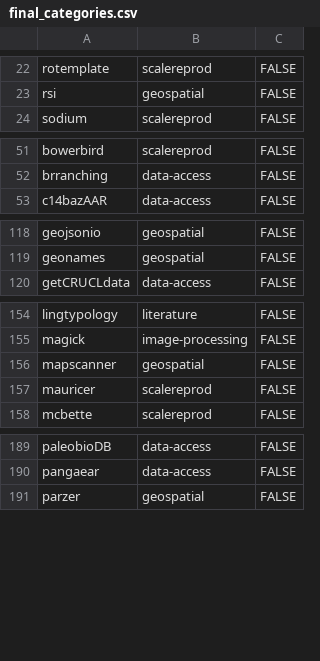
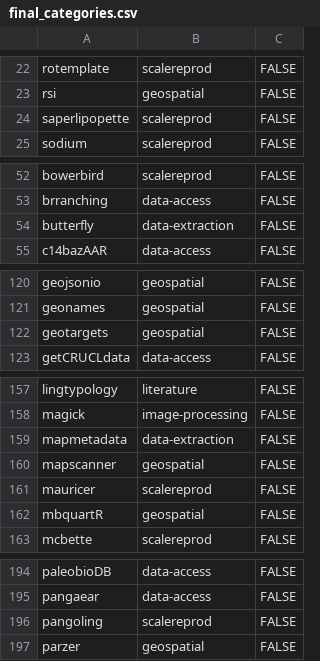
Before and after one commit to ropensci/ropensci.r-universe.dev, a CSV file: info/final_categories.csv, drawn as a sheet; only a part is shown, gaps mark what is left out; the diff names each change by its address in the sheet, - before the commit and + after, or states it on an @@ line.

Commit message:
update categories

```diff
--- a/info/final_categories.csv
+++ b/info/final_categories.csv
+row 24: saperlipopette | scalereprod | FALSE
+row 54: butterfly | data-extraction | FALSE
+row 122: geotargets | geospatial | FALSE
+row 159: mapmetadata | data-extraction | FALSE
+row 162: mbquartR | geospatial | FALSE
+row 196: pangoling | scalereprod | FALSE
```
